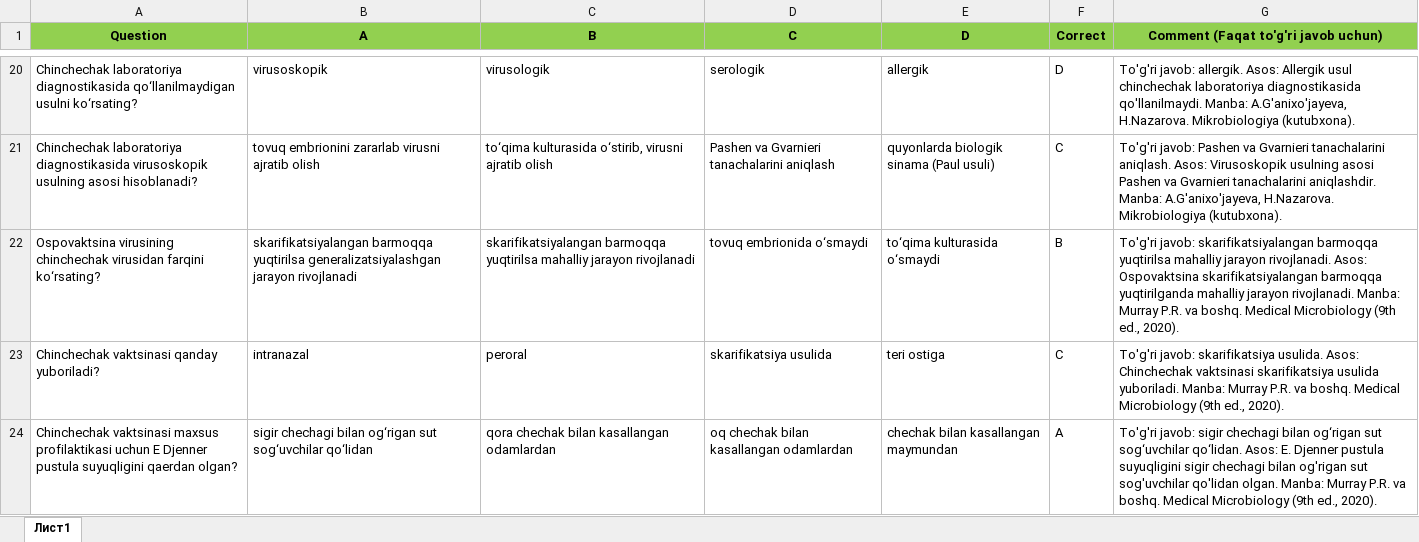
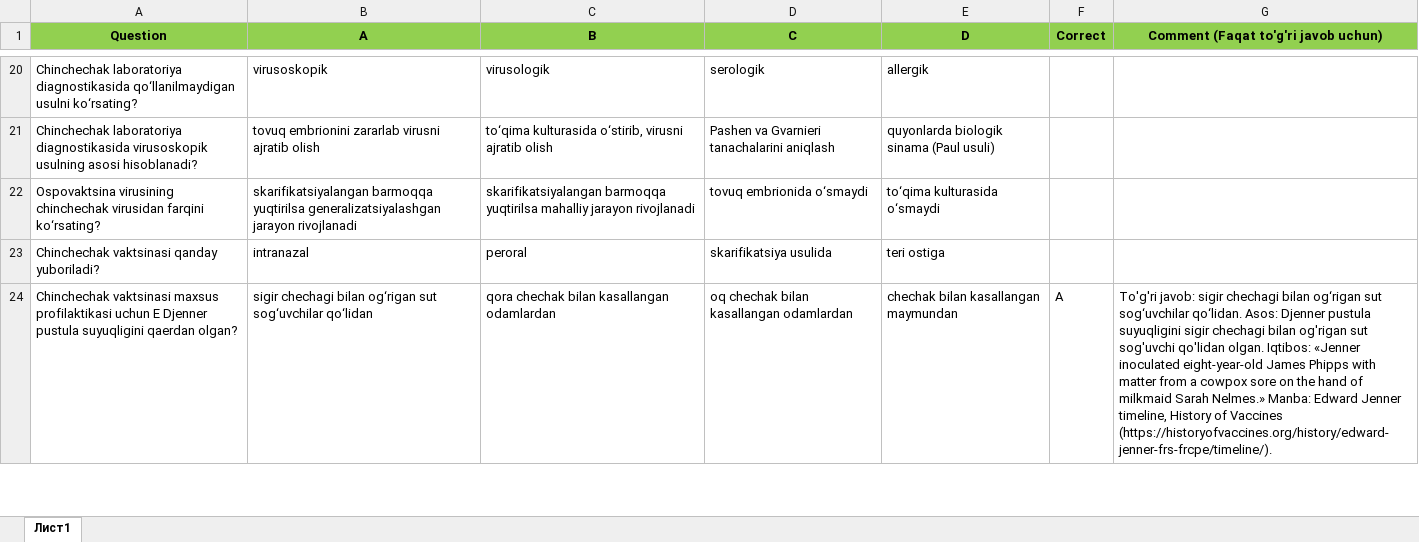
Before and after one commit to xkomilov/correct-commentni-to-ldir, an Excel workbook: natija/149-sanepid-lab-vir-test-baza-uzb-492-correct.xlsx, sheet Лист1, drawn as a sheet; only a part is shown, gaps mark what is left out; values as stored, in another font and other column widths than the file's, no borders; the diff covers the shown part only; the diff names each change by its address in the sheet, - before the commit and + after, or states it on an @@ line.

Commit message:
149: only verified answers with source quotes; fix spelling; correct 3 erroneous options

```diff
--- a/natija/149-sanepid-lab-vir-test-baza-uzb-492-correct.xlsx (sheet Лист1)
+++ b/natija/149-sanepid-lab-vir-test-baza-uzb-492-correct.xlsx (sheet Лист1)
-F20 (Correct): D
+F20 (Correct): (empty)
-G20: To'g'ri javob: allergik. Asos: Allergik usul chinchechak laboratoriya diagnostikasida qo'llanilmaydi. Manba: A.G'anixo'jayeva, H.Nazarova. Mikrobiologiya (kutubxona).
+G20: (empty)
-F21 (Correct): C
+F21 (Correct): (empty)
-G21: To'g'ri javob: Pashen va Gvarnieri tanachalarini aniqlash. Asos: Virusoskopik usulning asosi Pashen va Gvarnieri tanachalarini aniqlashdir. Manba: A.G'anixo'jayeva, H.Nazarova. Mikrobiologiya (kutubxona).
+G21: (empty)
-F22 (Correct): B
+F22 (Correct): (empty)
-G22: To'g'ri javob: skarifikatsiyalangan barmoqqa yuqtirilsa mahalliy jarayon rivojlanadi. Asos: Ospovaktsina skarifikatsiyalangan barmoqqa yuqtirilganda mahalliy jarayon rivojlanadi. Manba: Murray P.R. va boshq. Medical Microbiology (9th ed., 2020).
+G22: (empty)
-F23 (Correct): C
+F23 (Correct): (empty)
-G23: To'g'ri javob: skarifikatsiya usulida. Asos: Chinchechak vaktsinasi skarifikatsiya usulida yuboriladi. Manba: Murray P.R. va boshq. Medical Microbiology (9th ed., 2020).
+G23: (empty)
-G24: …qo‘lidan. Asos: E. Djenner pustula suyuqligini sigir chechagi bilan og'rigan sut sog'uvchilar qo'lidan olgan. Manba: Murray P.R. va boshq. Medical Microbiology (9th ed., 2020).
+G24: …qo‘lidan. Asos: Djenner pustula suyuqligini sigir chechagi bilan og'rigan sut sog'uvchi qo'lidan olgan. Iqtibos: «Jenner inoculated eight-year-old James Phipps with matter from a cowpox sore on the hand of milkmaid Sarah Nelmes.» Manba: Edward Jenner timeline, History of Vaccines (https://historyofvaccines.org/history/edward-jenner-frs-frcpe/timeline/).
```
Also changed, not shown: 943 edited cells elsewhere in this sheet.
